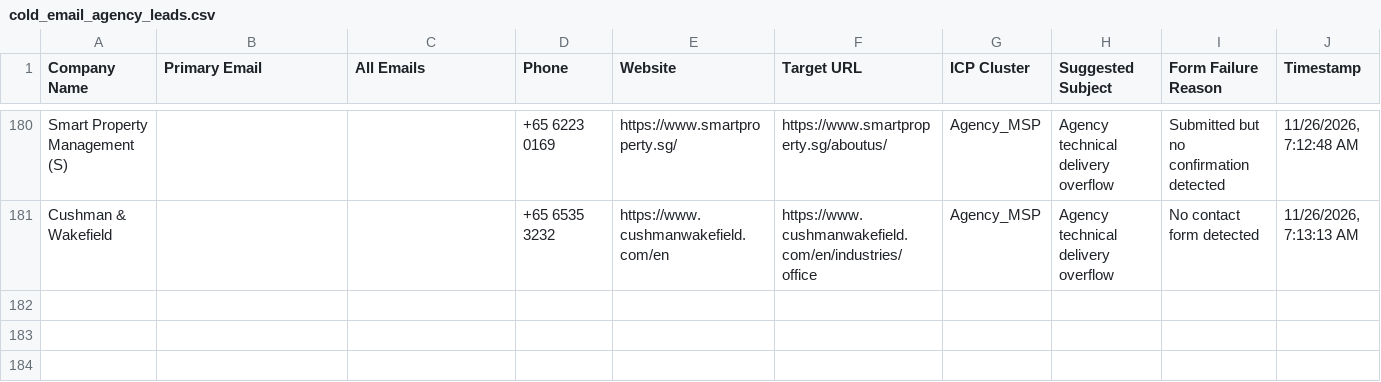
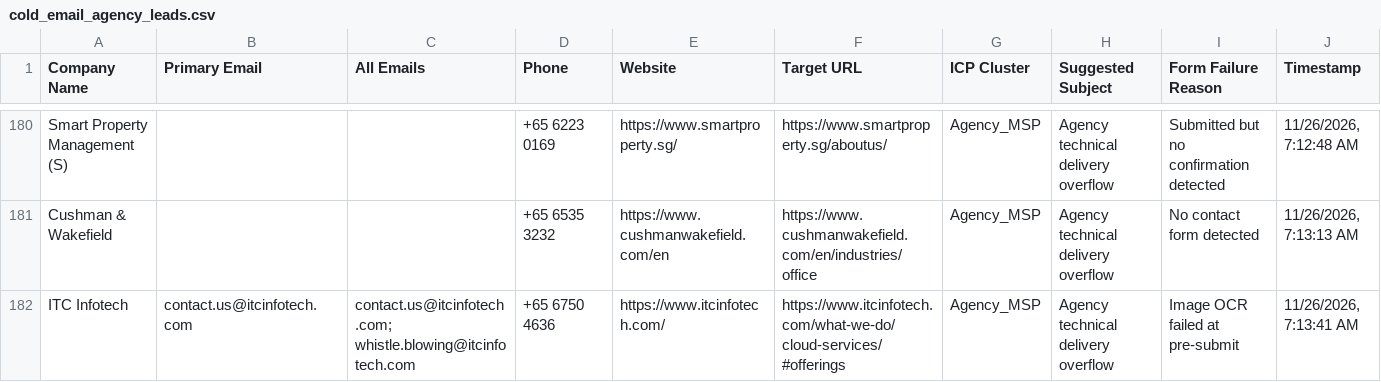
Before and after one commit to AhtehshamSanandwala/outreach-automation, a CSV file: form_results/cold_email_agency_leads.csv, drawn as a sheet; only a part is shown, gaps mark what is left out; the diff names each change by its address in the sheet, - before the commit and + after, or states it on an @@ line.

```diff
--- a/form_results/cold_email_agency_leads.csv
+++ b/form_results/cold_email_agency_leads.csv
+row 182: ITC Infotech | contact.us@itcinfotech.com | contact.us@itcinfotech.com; whistle.blowing@itcinfotech.com | +65 6750 4636 | https://www.itcinfotech.com/ | https://www.itcinfotech.com/what-we-do/cloud-services/#offerings | Agency_MSP | Agency technical delivery overflow | Image OCR failed at pre-submit | 11/26/2026, 7:13:41 AM
```
Also changed, not shown: form_results/captcha_blocked.csv, form_results/cold_email_outbound_queue.csv, 7 other files.
